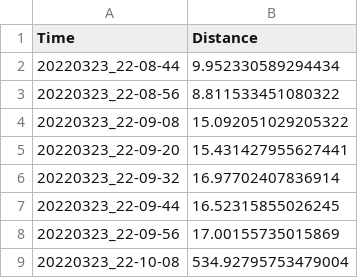
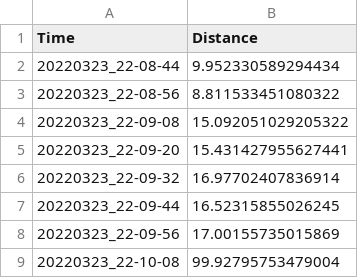
Before and after one commit to MKcoolguy/Artemesis, a CSV file: Dashboard/assets/data/distance.csv, drawn as a sheet.

```diff
--- a/Dashboard/assets/data/distance.csv
+++ b/Dashboard/assets/data/distance.csv
@@ -8,2 +8,2 @@ Time,Distance
 20220323_22-09-56,17.00155735015869
-20220323_22-10-08,534.92795753479004
+20220323_22-10-08,99.92795753479004
```
Also changed, not shown: Dashboard/assets/data/temperature.csv, 57 other files.
